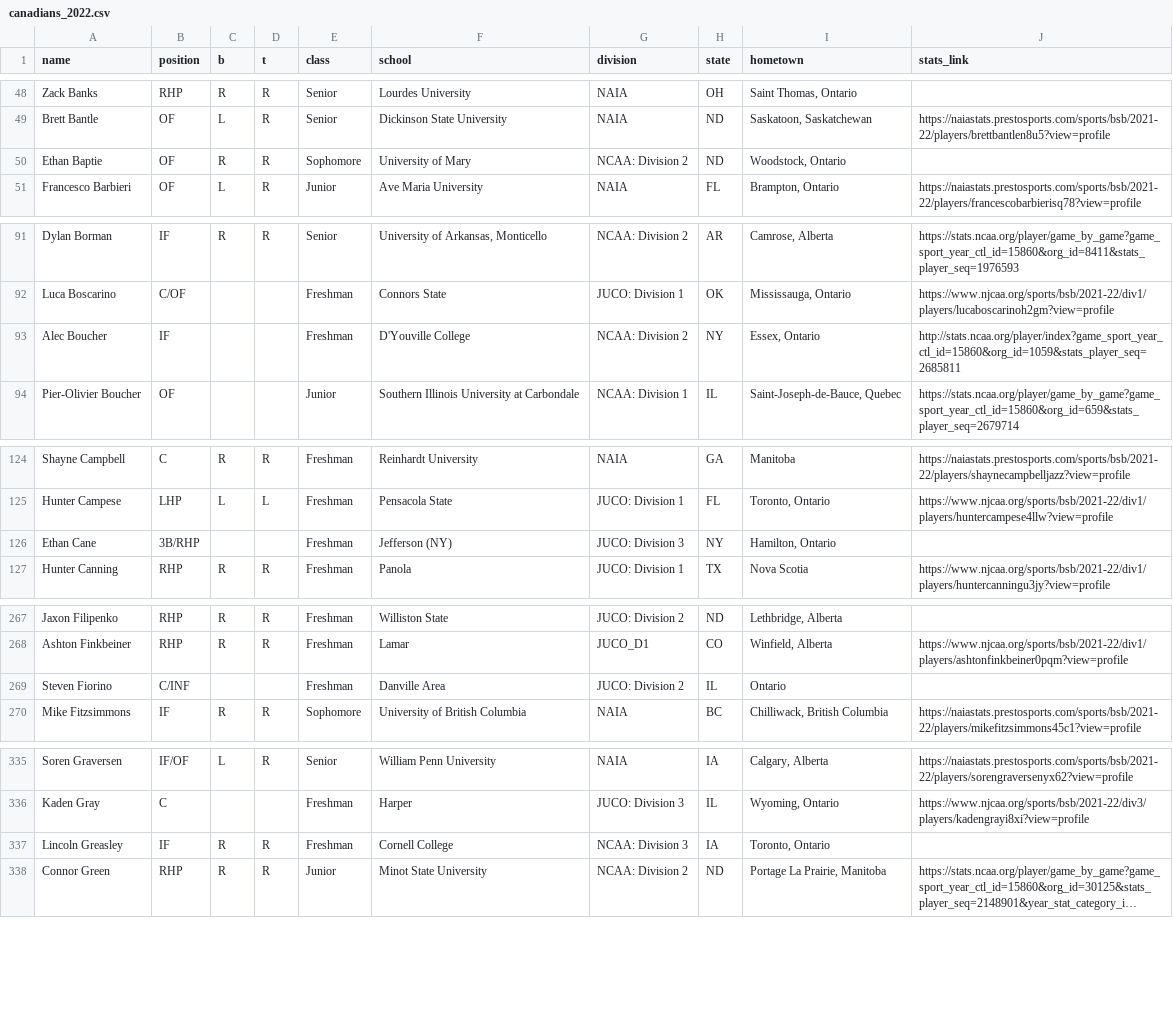
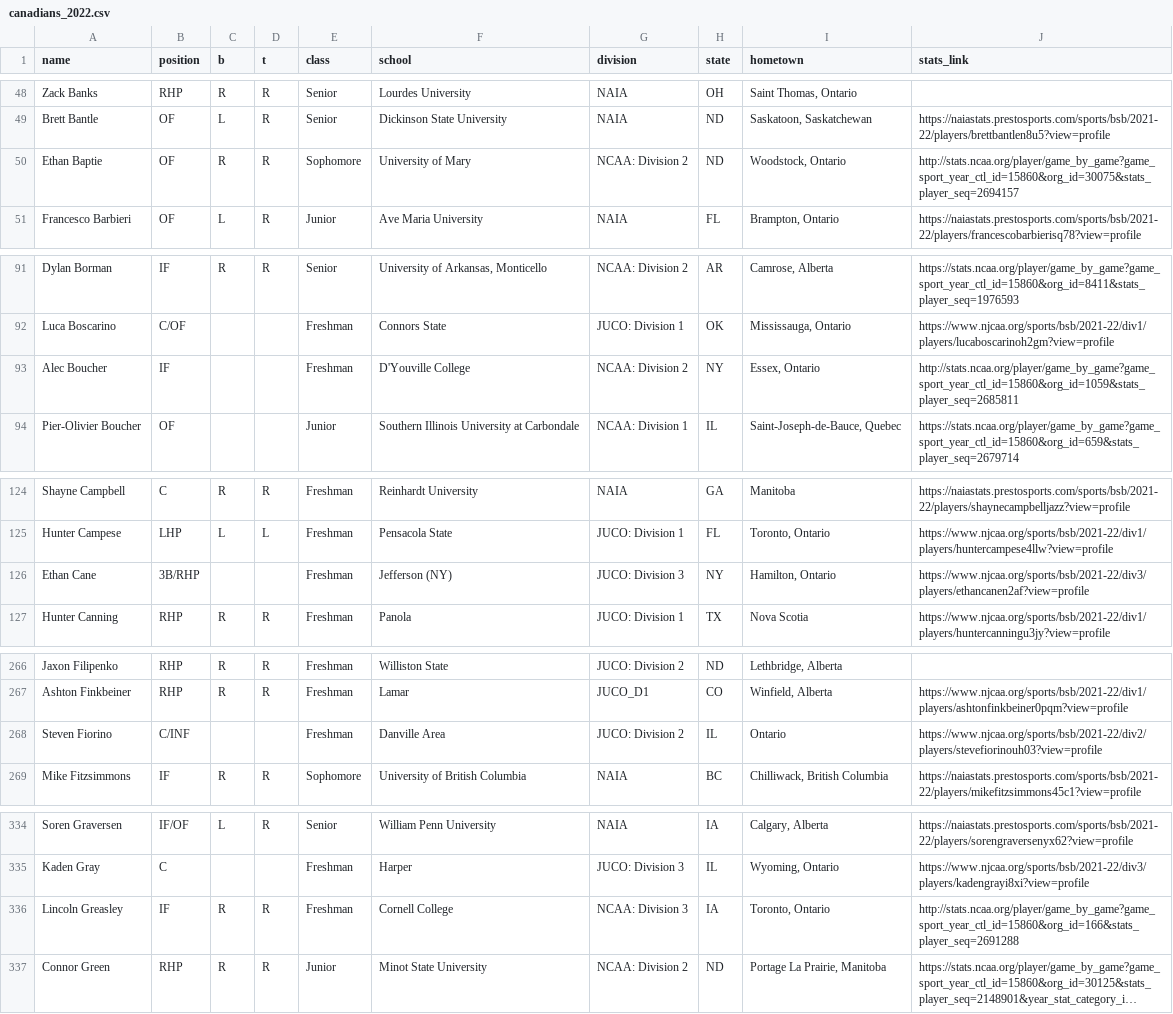
Before and after one commit to peteb206/canadians_in_college_baseball, a CSV file: canadians_2022.csv, drawn as a sheet; only a part is shown, gaps mark what is left out; long unchanged cells end in …; addresses are those after the commit; the diff covers the shown part only; the diff names each change by its address in the sheet, - before the commit and + after, or states it on an @@ line.

Commit message:
add non-NAIA stat links

```diff
--- a/canadians_2022.csv
+++ b/canadians_2022.csv
-J50 (stats_link): (empty)
+J50 (stats_link): http://stats.ncaa.org/player/game_by_game?game_sport_year_ctl_id=15860&org_id=30075&stats_player_seq=2694157
-J93 (stats_link): http://stats.ncaa.org/player/index?game_sport_year_ctl_id=15860&org_id=1059&stats_player_seq=2685811
+J93 (stats_link): http://stats.ncaa.org/player/game_by_game?game_sport_year_ctl_id=15860&org_id=1059&stats_player_seq=2685811
-J126 (stats_link): (empty)
+J126 (stats_link): https://www.njcaa.org/sports/bsb/2021-22/div3/players/ethancanen2af?view=profile
-J268 (stats_link): (empty)
+J268 (stats_link): https://www.njcaa.org/sports/bsb/2021-22/div2/players/stevefiorinouh03?view=profile
-J336 (stats_link): (empty)
+J336 (stats_link): http://stats.ncaa.org/player/game_by_game?game_sport_year_ctl_id=15860&org_id=166&stats_player_seq=2691288
```
Also changed, not shown: 5 removed rows and 13 edited cells elsewhere in this file, 1 other file.
